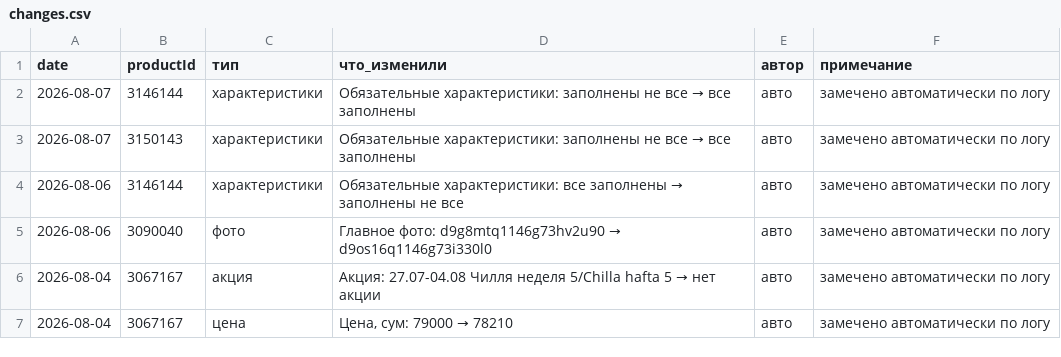
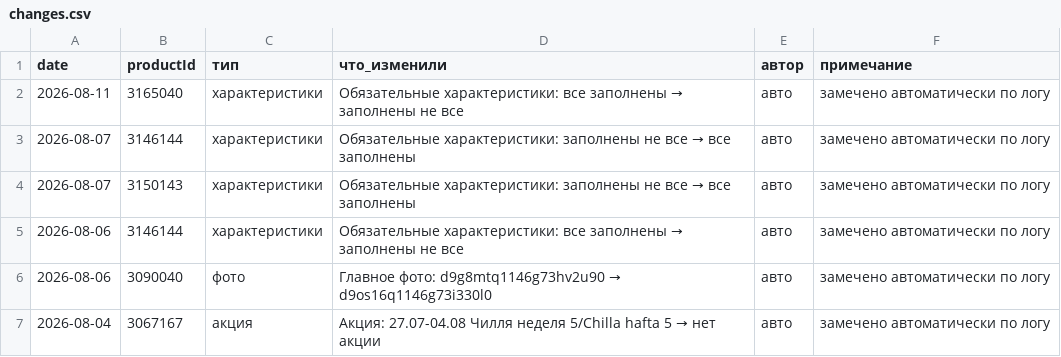
Before and after one commit to ckimework-commits/uzum-1701-dashboard, a CSV file: data/changes.csv, drawn as a sheet; only a part is shown; the shorter side is filled out with more unchanged rows.

```diff
--- a/data/changes.csv
+++ b/data/changes.csv
@@ -1,2 +1,3 @@
 date,productId,тип,что_изменили,автор,примечание
+2026-08-11,3165040,характеристики,Обязательные характеристики: все заполнены → заполнены не все,авто,замечено автоматически по логу
 2026-08-07,3146144,характеристики,Обязательные характеристики: заполнены не все → все заполнены,авто,замечено автоматически по логу
```
Also changed, not shown: data/portfolio_log.csv, 2 other files.
